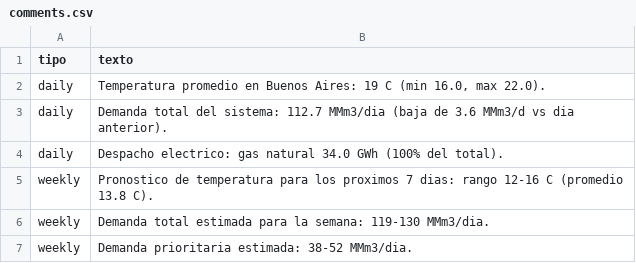
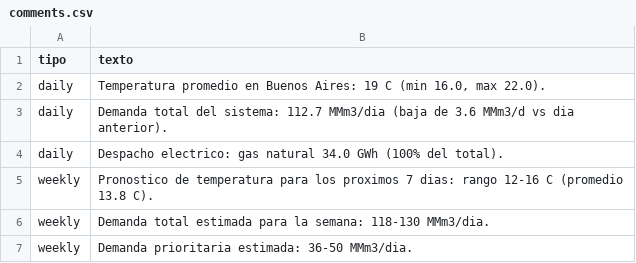
Before and after one commit to mpodeley/estado-del-sistema, a CSV file: data/comments.csv, drawn as a sheet.

```diff
--- a/data/comments.csv
+++ b/data/comments.csv
@@ -5,3 +5,3 @@ daily,Despacho electrico: gas natural 34.0 GWh (100% del total).
 weekly,Pronostico de temperatura para los proximos 7 dias: rango 12-16 C (promedio 13.8 C).
-weekly,Demanda total estimada para la semana: 119-130 MMm3/dia.
-weekly,Demanda prioritaria estimada: 38-52 MMm3/dia.
+weekly,Demanda total estimada para la semana: 118-130 MMm3/dia.
+weekly,Demanda prioritaria estimada: 36-50 MMm3/dia.
```
Also changed, not shown: data/demand_forecast.csv, data/megsa_benchmarks.csv, 25 other files.
